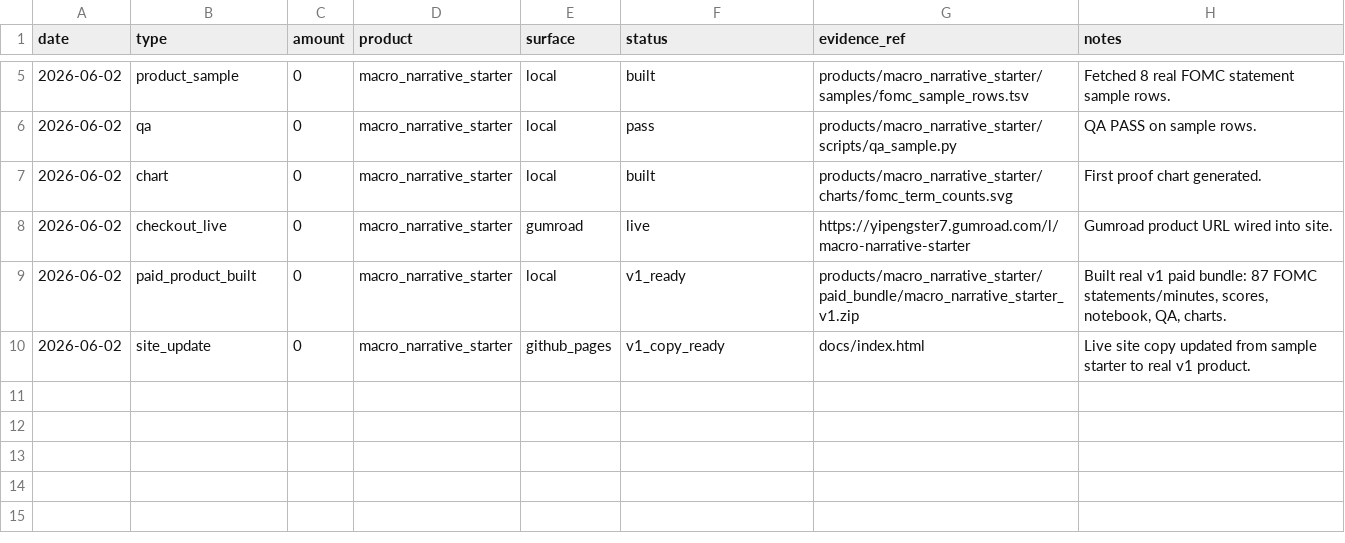
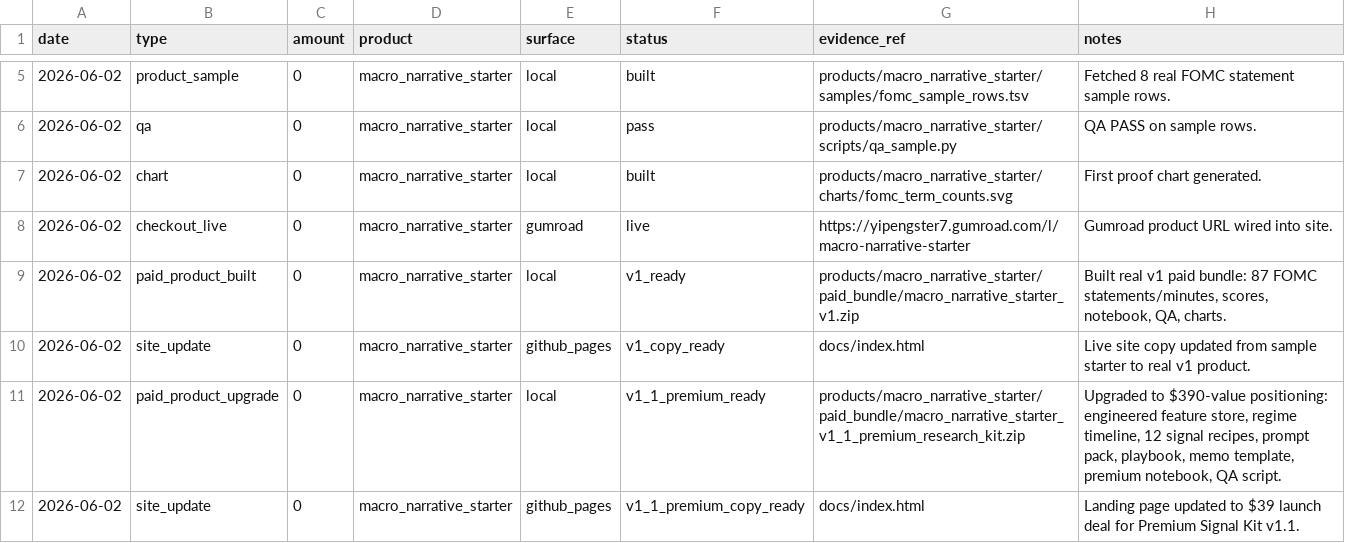
Before and after one commit to neoyipeng2018/macro-narrative-starter-dataset, a TSV file: ledger.tsv, drawn as a sheet; only a part is shown, gaps mark what is left out.

Commit message:
upgrade macro narrative kit to premium v1.1

```diff
--- a/ledger.tsv
+++ b/ledger.tsv
@@ -10 +10,3 @@ date	type	amount	product	surface	status	evidence_ref	notes
 2026-06-02	site_update	0	macro_narrative_starter	github_pages	v1_copy_ready	docs/index.html	Live site copy updated from sample starter to real v1 product.
+2026-06-02	paid_product_upgrade	0	macro_narrative_starter	local	v1_1_premium_ready	products/macro_narrative_starter/paid_bundle/macro_narrative_starter_v1_1_premium_research_kit.zip	Upgraded to $390-value positioning: engineered feature store, regime timeline, 12 signal recipes, prompt pack, playbook, memo template, premium notebook, QA script.
+2026-06-02	site_update	0	macro_narrative_starter	github_pages	v1_1_premium_copy_ready	docs/index.html	Landing page updated to $39 launch deal for Premium Signal Kit v1.1.
```
Also changed, not shown: 9 other files.
